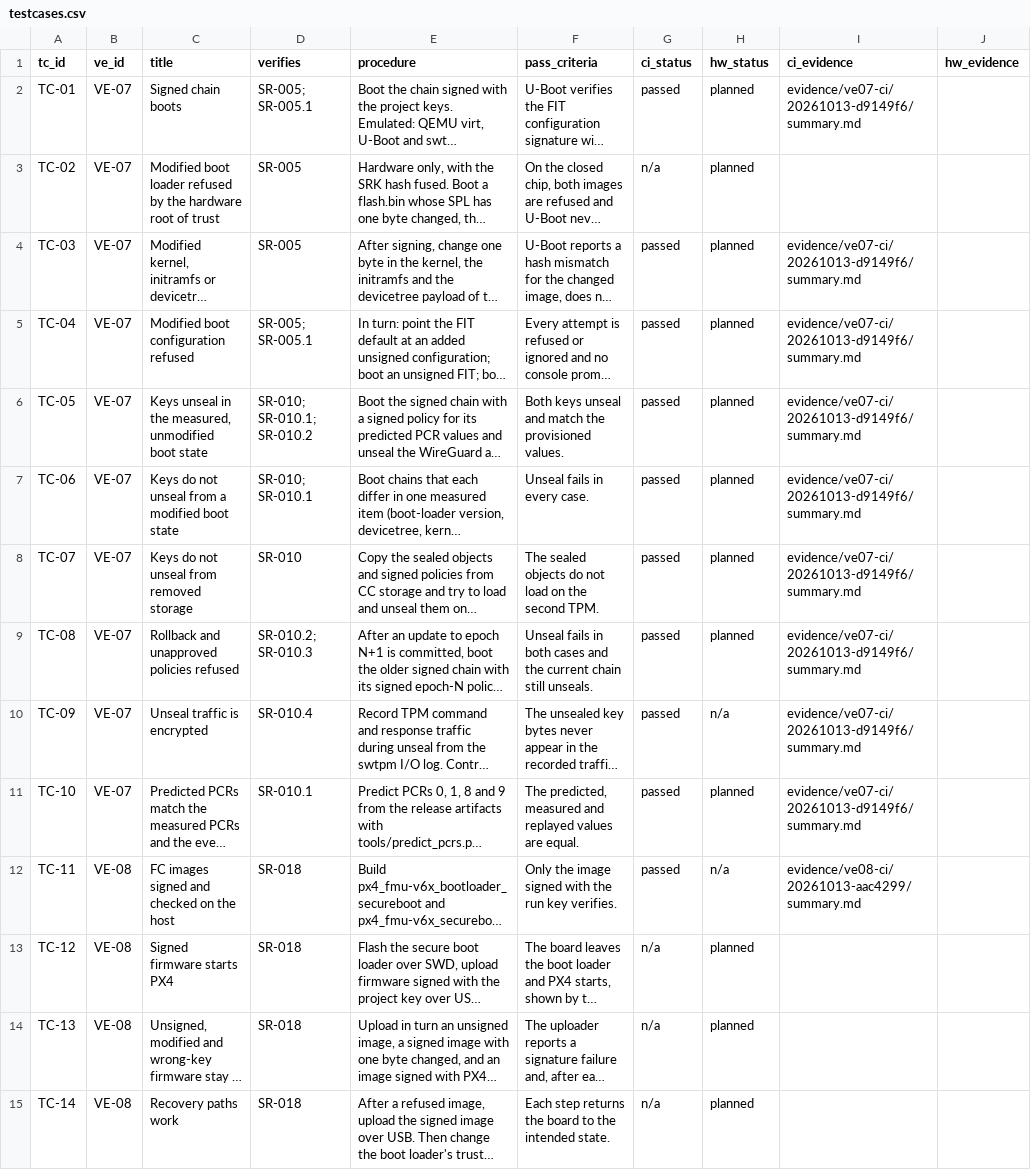
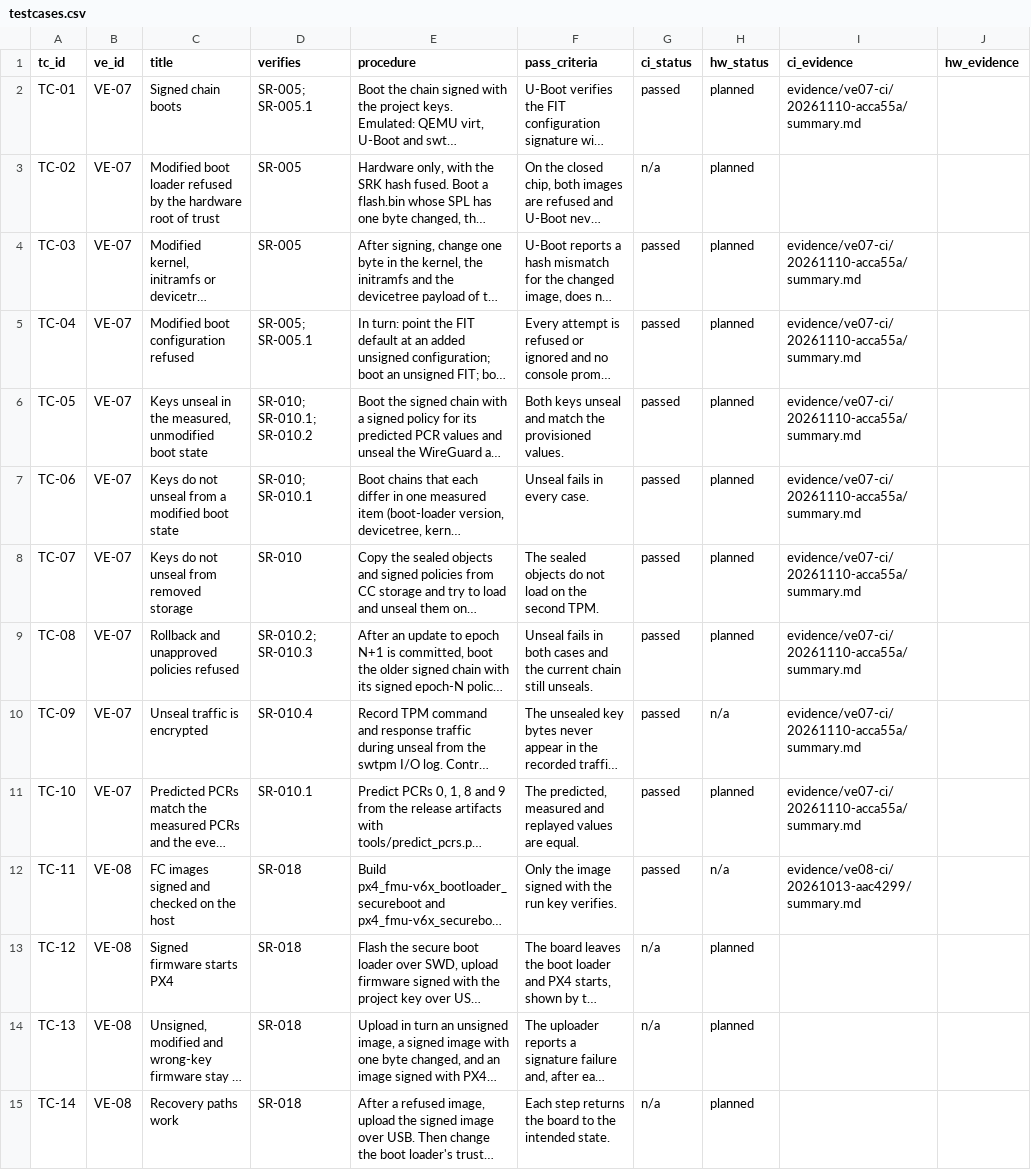
Before and after one commit to samyoon727ca/uas-sec-p2-verified-boot, a CSV file: data/testcases.csv, drawn as a sheet; long unchanged cells end in …; the diff names each change by its address in the sheet, - before the commit and + after, or states it on an @@ line.

```diff
--- a/data/testcases.csv
+++ b/data/testcases.csv
-I2 (ci_evidence): evidence/ve07-ci/20261013-d9149f6/summary.md
+I2 (ci_evidence): evidence/ve07-ci/20261110-acca55a/summary.md
-I4:I11 (ci_evidence): evidence/ve07-ci/20261013-d9149f6/summary.md
+I4:I11 (ci_evidence): evidence/ve07-ci/20261110-acca55a/summary.md
```
Also changed, not shown: 38 other files.
